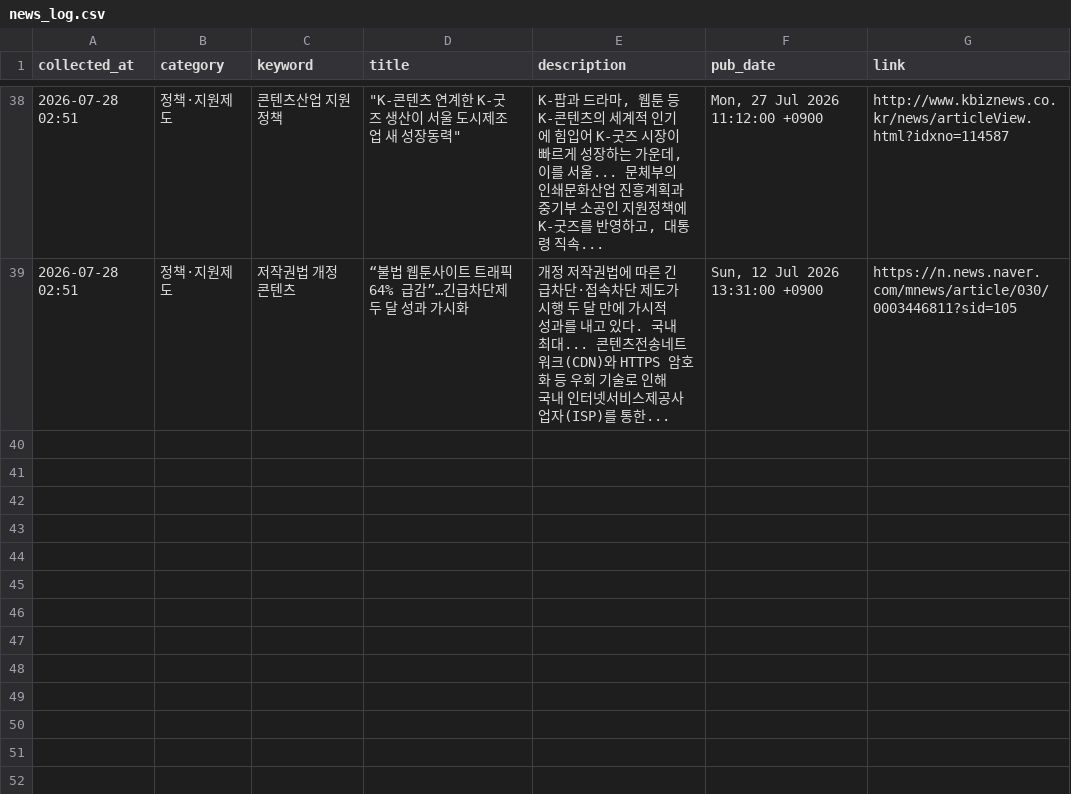
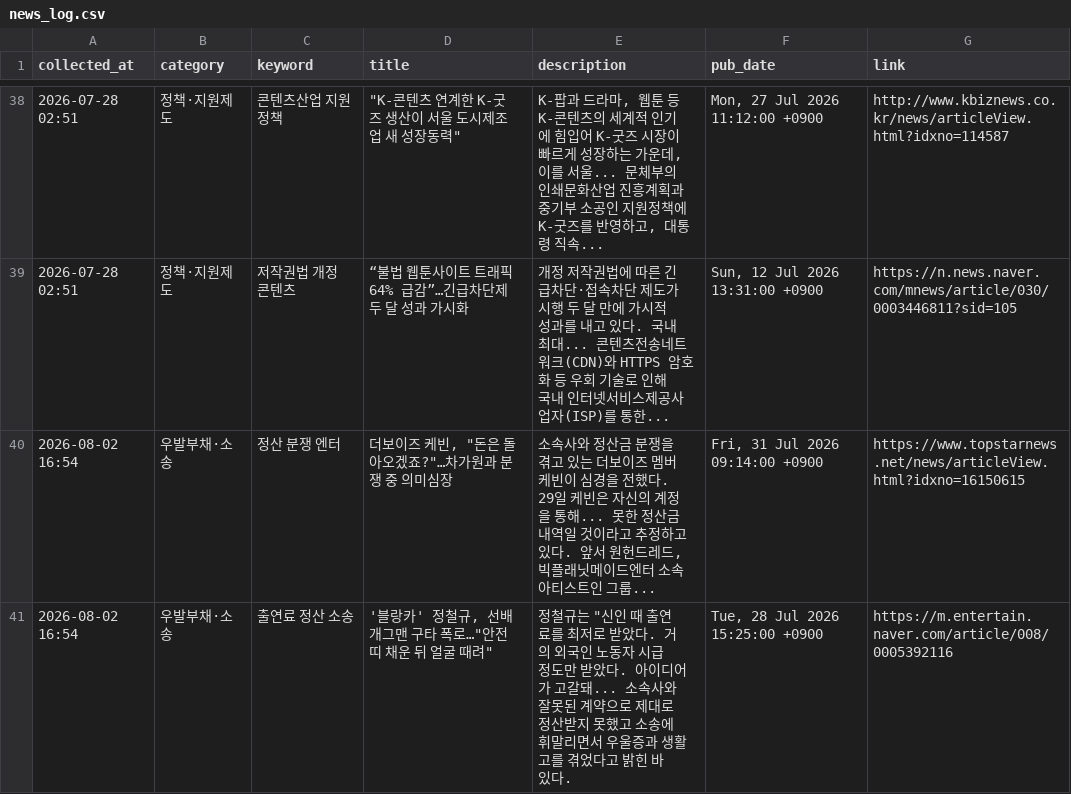
Before and after one commit to fntkdp135/entertainment-insight-radar, a CSV file: data/news_log.csv, drawn as a sheet; only a part is shown, gaps mark what is left out.

```diff
--- a/data/news_log.csv
+++ b/data/news_log.csv
@@ -39 +39,3 @@
 2026-07-28 02:51,정책·지원제도,저작권법 개정 콘텐츠,“불법 웹툰사이트 트래픽 64% 급감”…긴급차단제 두 달 성과 가시화,개정 저작권법에 따른 긴급차단·접속차단 제도가 시행 두 달 만에 가시적 성과를 내고 있다. 국내 최대... 콘텐츠전송네트워크(CDN)와 HTTPS 암호화 등 우회 기술로 인해 국내 인터넷서비스제공사업자(ISP)를 통한...,"Sun, 12 Jul 2026 13:31:00 +0900",https://n.news.naver.com/mnews/article/030/0003446811?sid=105
+2026-08-02 16:54,우발부채·소송,정산 분쟁 엔터,"더보이즈 케빈, ""돈은 돌아오겠죠?""…차가원과 분쟁 중 의미심장","소속사와 정산금 분쟁을 겪고 있는 더보이즈 멤버 케빈이 심경을 전했다. 29일 케빈은 자신의 계정을 통해... 못한 정산금 내역일 것이라고 추정하고 있다. 앞서 원헌드레드, 빅플래닛메이드엔터 소속 아티스트인 그룹...","Fri, 31 Jul 2026 09:14:00 +0900",https://www.topstarnews.net/news/articleView.html?idxno=16150615
+2026-08-02 16:54,우발부채·소송,출연료 정산 소송,"'블랑카' 정철규, 선배 개그맨 구타 폭로…""안전띠 채운 뒤 얼굴 때려""","정철규는 ""신인 때 출연료를 최저로 받았다. 거의 외국인 노동자 시급 정도만 받았다. 아이디어가 고갈돼... 소속사와 잘못된 계약으로 제대로 정산받지 못했고 소송에 휘말리면서 우울증과 생활고를 겪었다고 밝힌 바 있다.","Tue, 28 Jul 2026 15:25:00 +0900",https://m.entertain.naver.com/article/008/0005392116
```
